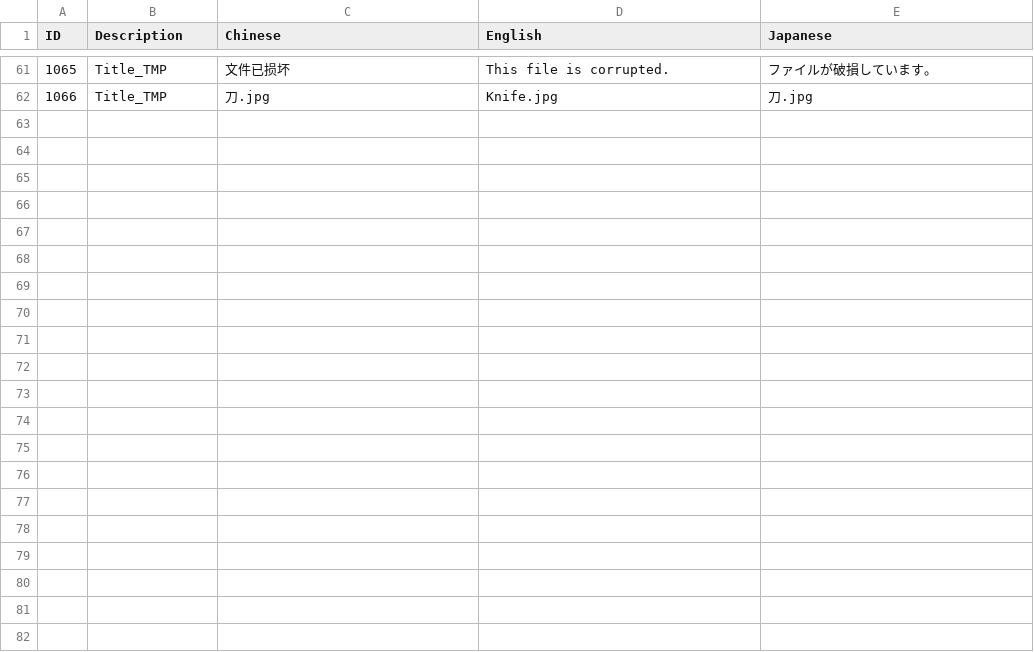
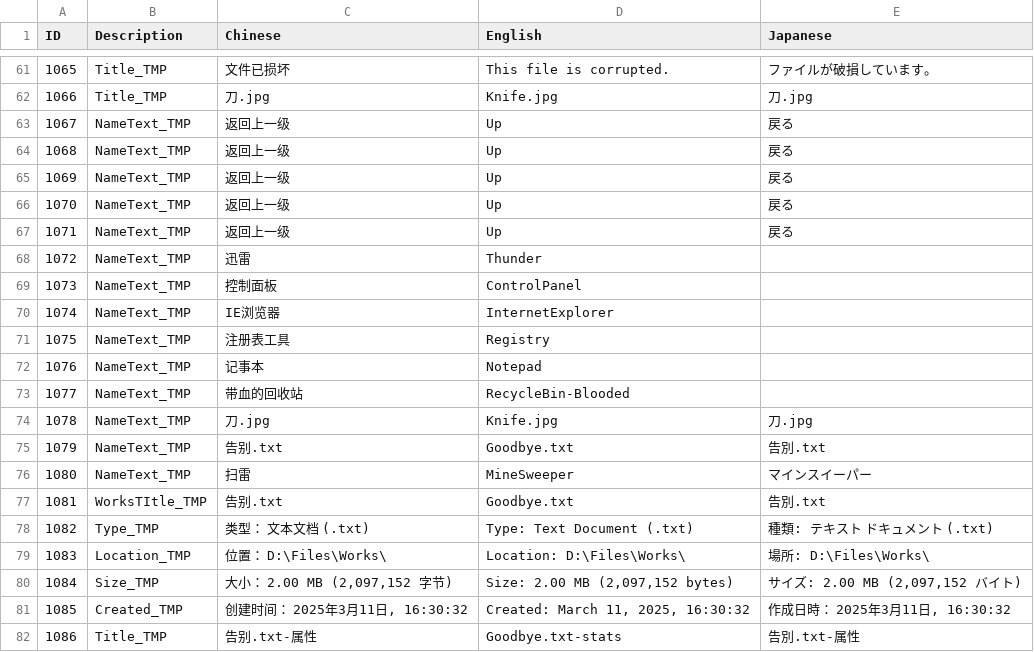
Before and after one commit to jclx2023/WindowsMurder, a CSV file: WindowsMurder/Assets/StreamingAssets/Localization/LocalizationTable.csv, drawn as a sheet; only a part is shown, gaps mark what is left out; the diff names each change by its address in the sheet, - before the commit and + after, or states it on an @@ line.

```diff
--- a/WindowsMurder/Assets/StreamingAssets/Localization/LocalizationTable.csv
+++ b/WindowsMurder/Assets/StreamingAssets/Localization/LocalizationTable.csv
+row 63: 1067 | NameText_TMP | 返回上一级 | Up | 戻る
+row 64: 1068 | NameText_TMP | 返回上一级 | Up | 戻る
+row 65: 1069 | NameText_TMP | 返回上一级 | Up | 戻る
+row 66: 1070 | NameText_TMP | 返回上一级 | Up | 戻る
+row 67: 1071 | NameText_TMP | 返回上一级 | Up | 戻る
+row 68: 1072 | NameText_TMP | 迅雷 | Thunder
+row 69: 1073 | NameText_TMP | 控制面板 | ControlPanel
+row 70: 1074 | NameText_TMP | IE浏览器 | InternetExplorer
+row 71: 1075 | NameText_TMP | 注册表工具 | Registry
+row 72: 1076 | NameText_TMP | 记事本 | Notepad
+row 73: 1077 | NameText_TMP | 带血的回收站 | RecycleBin-Blooded
+row 74: 1078 | NameText_TMP | 刀.jpg | Knife.jpg | 刀.jpg
+row 75: 1079 | NameText_TMP | 告别.txt | Goodbye.txt | 告別.txt
+row 76: 1080 | NameText_TMP | 扫雷 | MineSweeper | マインスイーパー
+row 77: 1081 | WorksTItle_TMP | 告别.txt | Goodbye.txt | 告別.txt
+row 78: 1082 | Type_TMP | 类型： 文本文档 (.txt) | Type: Text Document (.txt) | 種類: テキスト ドキュメント (.txt)
+row 79: 1083 | Location_TMP | 位置： D:\Files\Works\ | Location: D:\Files\Works\ | 場所: D:\Files\Works\
+row 80: 1084 | Size_TMP | 大小： 2.00 MB (2,097,152 字节) | Size: 2.00 MB (2,097,152 bytes) | サイズ: 2.00 MB (2,097,152 バイト)
+row 81: 1085 | Created_TMP | 创建时间： 2025年3月11日, 16:30:32 | Created: March 11, 2025, 16:30:32 | 作成日時： 2025年3月11日, 16:30:32
+row 82: 1086 | Title_TMP | 告别.txt-属性 | Goodbye.txt-stats | 告別.txt-属性
```
Also changed, not shown: WindowsMurder/Assets/Localization/LocalizationTable.csv, 13 other files.
